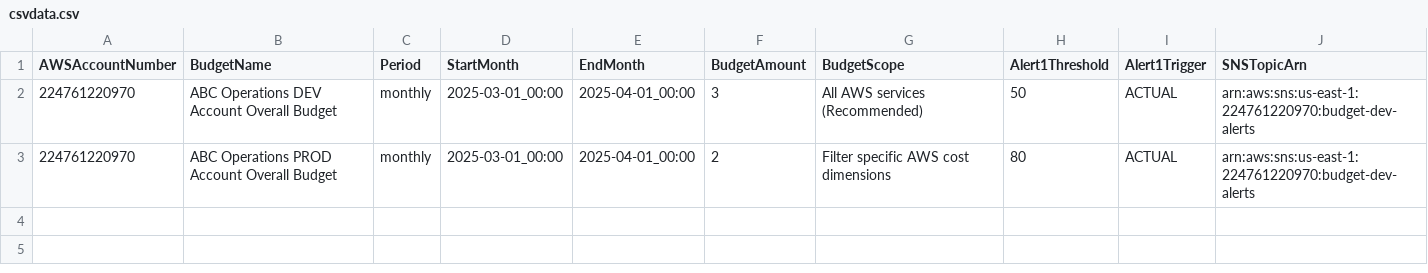
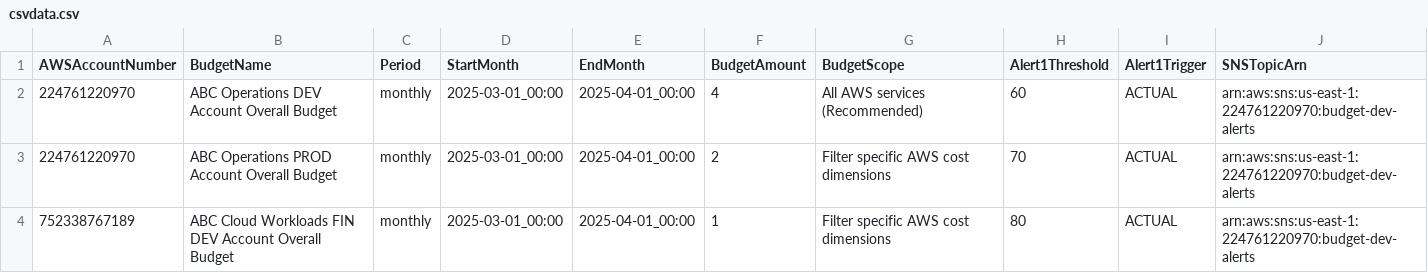
Before and after one commit to abbysac/billing, a CSV file: csvdata.csv, drawn as a sheet.

```diff
--- a/csvdata.csv
+++ b/csvdata.csv
@@ -1,3 +1,4 @@
 AWSAccountNumber,BudgetName,Period,StartMonth,EndMonth,BudgetAmount,BudgetScope,Alert1Threshold,Alert1Trigger,SNSTopicArn
-224761220970,ABC Operations DEV Account Overall Budget,monthly,2025-03-01_00:00,2025-04-01_00:00,3,All AWS services (Recommended),50,ACTUAL,arn:aws:sns:us-east-1:224761220970:budget-dev-alerts
-224761220970,ABC Operations PROD Account Overall Budget,monthly,2025-03-01_00:00,2025-04-01_00:00,2,Filter specific AWS cost dimensions,80,ACTUAL,arn:aws:sns:us-east-1:224761220970:budget-dev-alerts
+224761220970,ABC Operations DEV Account Overall Budget,monthly,2025-03-01_00:00,2025-04-01_00:00,4,All AWS services (Recommended),60,ACTUAL,arn:aws:sns:us-east-1:224761220970:budget-dev-alerts
+224761220970,ABC Operations PROD Account Overall Budget,monthly,2025-03-01_00:00,2025-04-01_00:00,2,Filter specific AWS cost dimensions,70,ACTUAL,arn:aws:sns:us-east-1:224761220970:budget-dev-alerts
+752338767189,ABC Cloud Workloads FIN DEV Account Overall Budget,monthly,2025-03-01_00:00,2025-04-01_00:00,1,Filter specific AWS cost dimensions,80,ACTUAL,arn:aws:sns:us-east-1:224761220970:budget-dev-alerts
```
Also changed, not shown: 5 other files.
